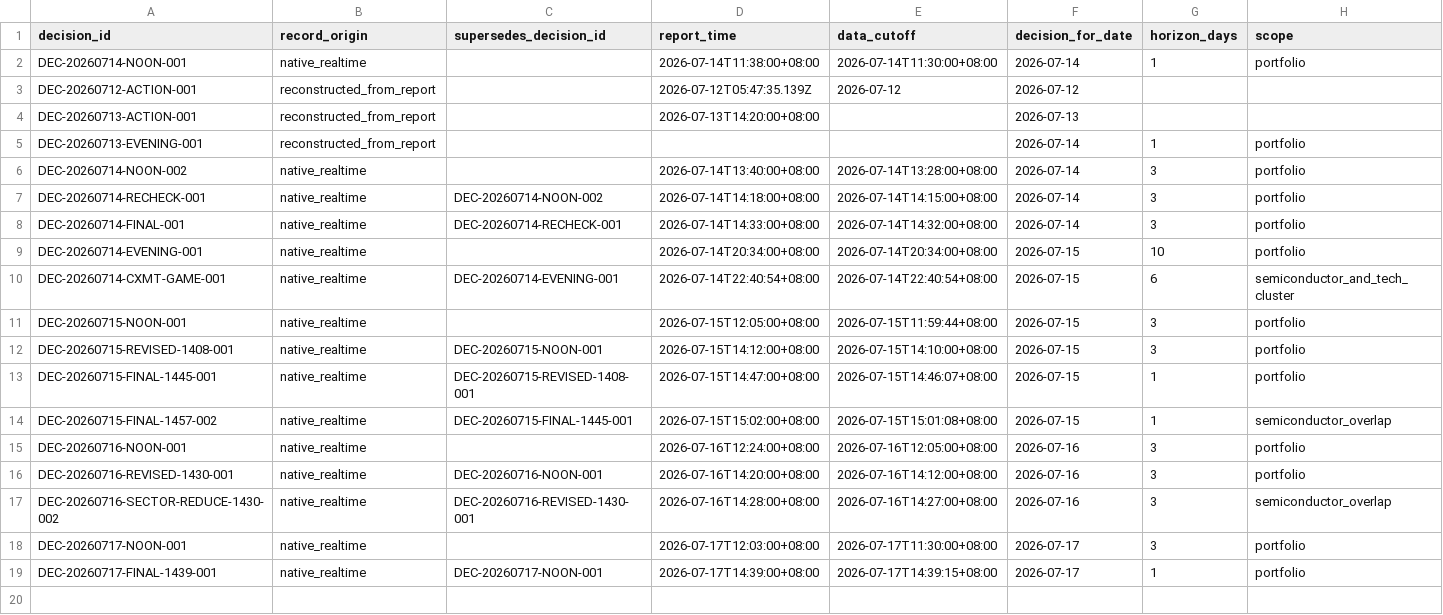
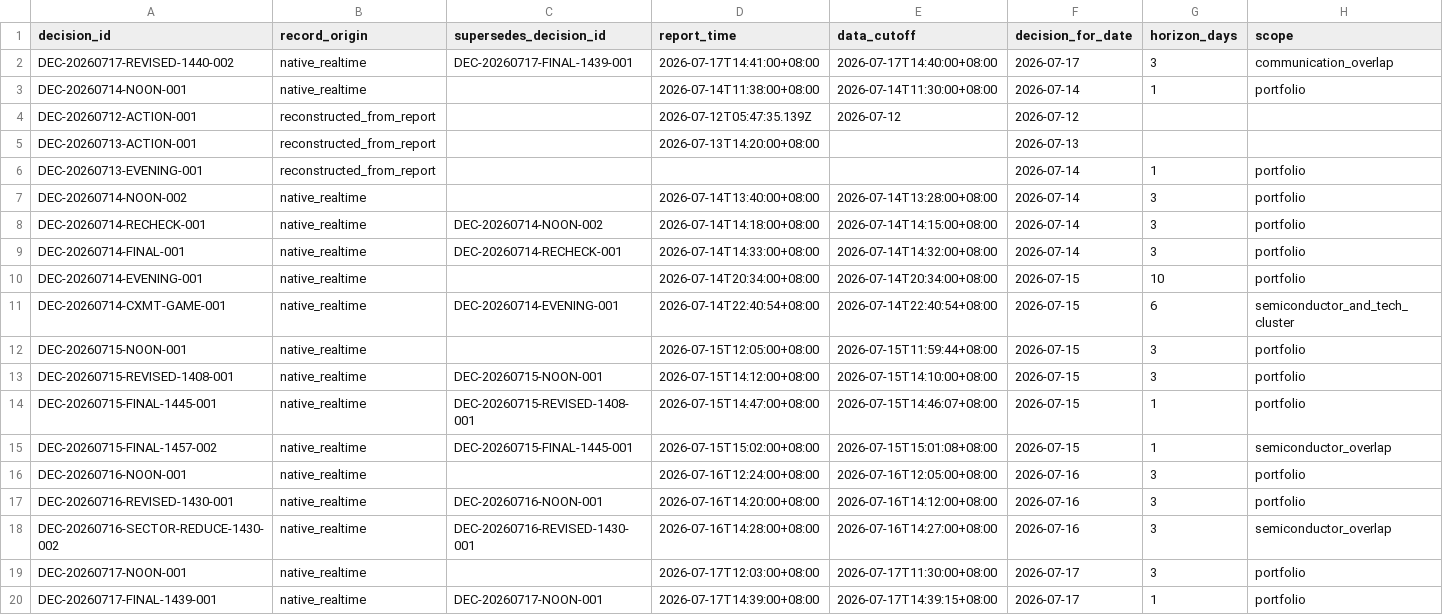
Before and after one commit to 2240907669-svg/fund-investment, a CSV file: data/decision-journal.csv, drawn as a sheet; only a part is shown; rows hold the shown columns only; the diff names each change by its address in the sheet, - before the commit and + after, or states it on an @@ line.

```diff
--- a/data/decision-journal.csv
+++ b/data/decision-journal.csv
+row 2: DEC-20260717-REVISED-1440-002 | native_realtime | DEC-20260717-FINAL-1439-001 | 2026-07-17T14:41:00+08:00 | 2026-07-17T14:40:00+08:00 | 2026-07-17 | 3 | communication_overlap
```
Also changed, not shown: data/catalyst-ledger.csv.
